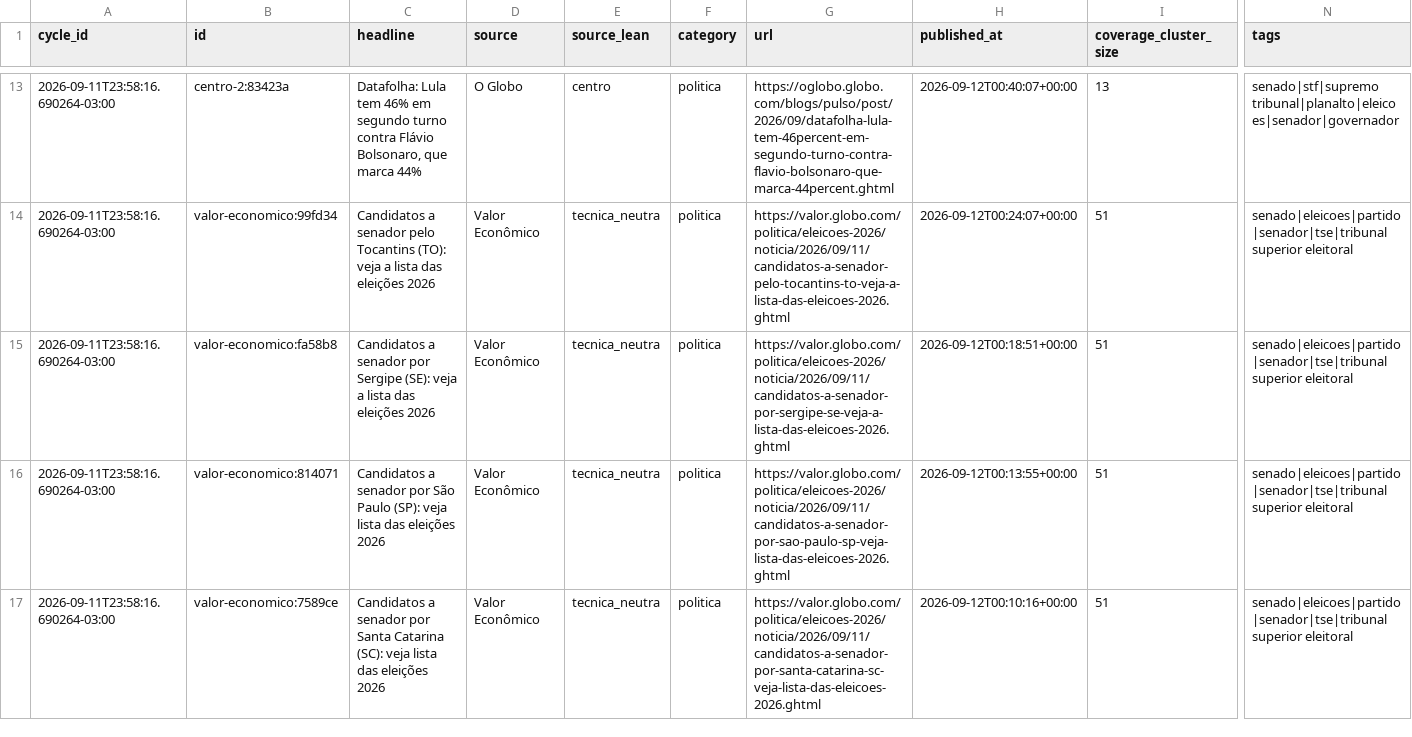
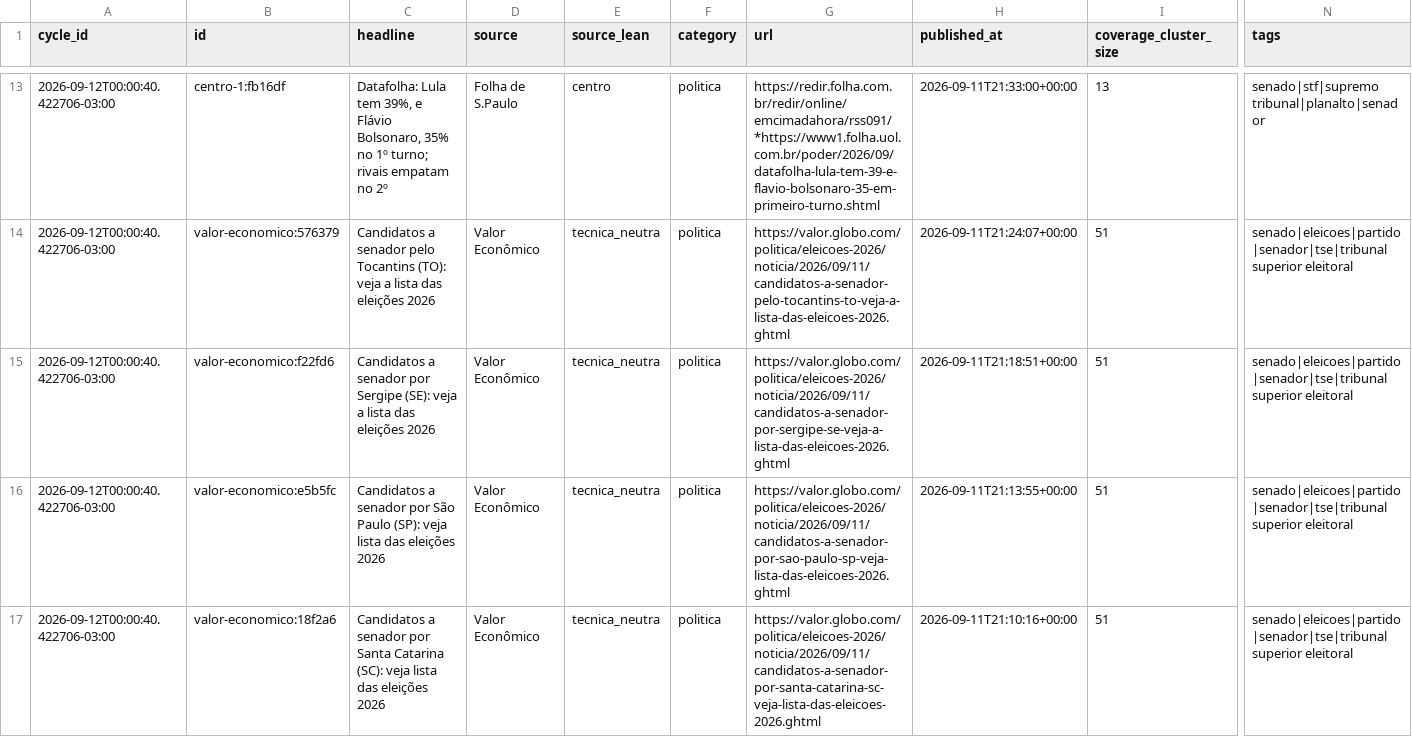
Before and after one commit to Hardcastro/telex-br, a CSV file: data/cycles/latest.csv, drawn as a sheet; only a part is shown, gaps mark what is left out; the diff covers the shown part only; the diff names each change by its address in the sheet, - before the commit and + after, or states it on an @@ line.

```diff
--- a/data/cycles/latest.csv
+++ b/data/cycles/latest.csv
-A13:A17 (cycle_id): 2026-09-11T23:58:16.690264-03:00
+A13:A17 (cycle_id): 2026-09-12T00:00:40.422706-03:00
-B13 (id): centro-2:83423a
+B13 (id): centro-1:fb16df
-C13 (headline): …Lula tem 46% em segundo turno contra Flávio Bolsonaro, que marca 44%
+C13 (headline): …Lula tem 39%, e Flávio Bolsonaro, 35% no 1º turno; rivais empatam no 2º
-D13 (source): O Globo
+D13 (source): Folha de S.Paulo
-G13 (url): https://oglobo.globo.com/blogs/pulso/post/2026/09/datafolha-lula-tem-46percent-em-segundo-turno-contra-flavio-bolsonaro-que-marca-44percent.ghtml
+G13 (url): https://redir.folha.com.br/redir/online/emcimadahora/rss091/*https://www1.folha.uol.com.br/poder/2026/09/datafolha-lula-tem-39-e-flavio-bolsonaro-35-em-primeiro-turno.shtml
-H13 (published_at): 2026-09-12T00:40:07+00:00
+H13 (published_at): 2026-09-11T21:33:00+00:00
-N13 (tags): senado|stf|supremo tribunal|planalto|eleicoes|senador|governador
+N13 (tags): senado|stf|supremo tribunal|planalto|senador
-B14 (id): valor-economico:99fd34
+B14 (id): valor-economico:576379
-H14 (published_at): 2026-09-12T00:24:07+00:00
+H14 (published_at): 2026-09-11T21:24:07+00:00
-B15 (id): valor-economico:fa58b8
+B15 (id): valor-economico:f22fd6
-H15 (published_at): 2026-09-12T00:18:51+00:00
+H15 (published_at): 2026-09-11T21:18:51+00:00
-B16 (id): valor-economico:814071
+B16 (id): valor-economico:e5b5fc
-H16 (published_at): 2026-09-12T00:13:55+00:00
+H16 (published_at): 2026-09-11T21:13:55+00:00
-B17 (id): valor-economico:7589ce
+B17 (id): valor-economico:18f2a6
-H17 (published_at): 2026-09-12T00:10:16+00:00
+H17 (published_at): 2026-09-11T21:10:16+00:00
```
Also changed, not shown: 53 edited cells elsewhere in this file.
